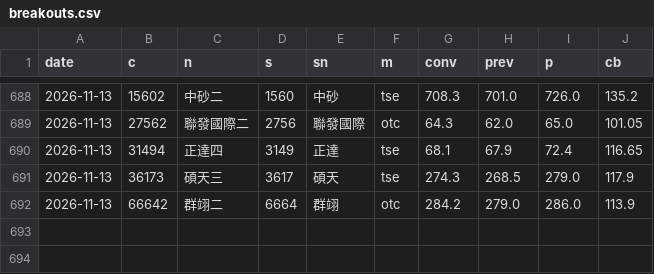
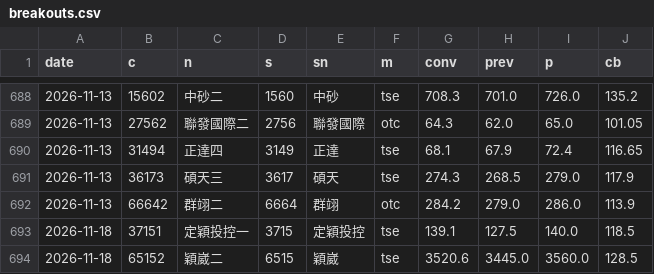
Before and after one commit to 1793leo/taiwan-market-dashboard, a CSV file: data/cb/breakouts.csv, drawn as a sheet; only a part is shown, gaps mark what is left out; the diff names each change by its address in the sheet, - before the commit and + after, or states it on an @@ line.

```diff
--- a/data/cb/breakouts.csv
+++ b/data/cb/breakouts.csv
+row 693: 2026-11-18 | 37151 | 定穎投控一 | 3715 | 定穎投控 | tse | 139.1 | 127.5 | 140.0 | 118.5
+row 694: 2026-11-18 | 65152 | 穎崴二 | 6515 | 穎崴 | tse | 3520.6 | 3445.0 | 3560.0 | 128.5
```
Also changed, not shown: data/block/2026-11.csv, data/block/dates.csv, 4 other files.
